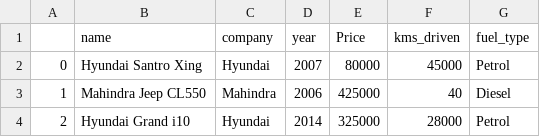
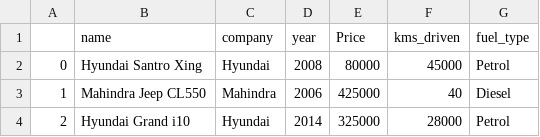
Before and after one commit to CHIRAGWADKAR/Car-Price-Predictor, a CSV file: data.csv, drawn as a sheet; only a part is shown.

```diff
--- a/data.csv
+++ b/data.csv
@@ -1,3 +1,3 @@
 ,name,company,year,Price,kms_driven,fuel_type
-0,Hyundai Santro Xing,Hyundai,2007,80000,45000,Petrol
+0,Hyundai Santro Xing,Hyundai,2008,80000,45000,Petrol
 1,Mahindra Jeep CL550,Mahindra,2006,425000,40,Diesel
```
Also changed, not shown: 10 other files.
